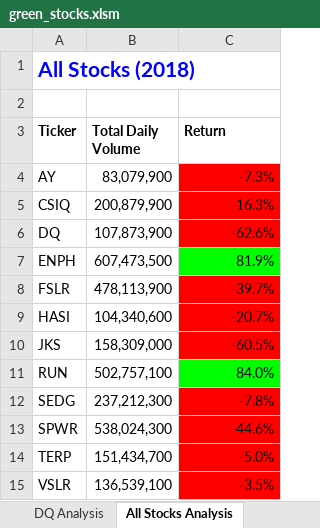
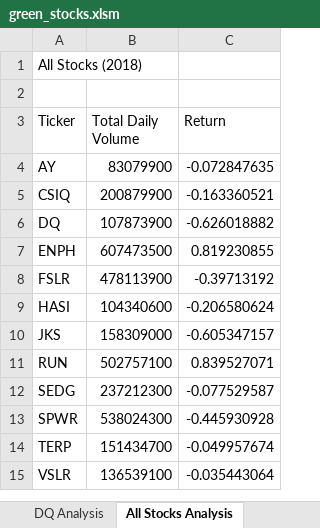
Before and after one commit to KathleenYager/stocks-analysis, an Excel workbook: green_stocks.xlsm, sheet All Stocks Analysis, drawn as a sheet; values as stored, in another font and other column widths than the file's, no borders; charts and pictures not drawn; the diff names each change by its address in the sheet, - before the commit and + after, or states it on an @@ line.

```diff
--- a/green_stocks.xlsm (sheet All Stocks Analysis)
+++ b/green_stocks.xlsm (sheet All Stocks Analysis)
@@ A1 bold: on → off, text colour: #0000FF → black, text size: smaller @@
-A3:C3 bold: on
+A3:C3 bold: off
-B4 (Total Daily Volume): 83,079,900
+B4 (Total Daily Volume): 83079900
-C4 (Return): -7.3%
+C4 (Return): -0.072847635
-C4:C6 fill: #FF0000
+C4:C6 fill: none
-B5 (Total Daily Volume): 200,879,900
+B5 (Total Daily Volume): 200879900
-C5 (Return): -16.3%
+C5 (Return): -0.163360521
-B6 (Total Daily Volume): 107,873,900
+B6 (Total Daily Volume): 107873900
-C6 (Return): -62.6%
+C6 (Return): -0.626018882
-B7 (Total Daily Volume): 607,473,500
+B7 (Total Daily Volume): 607473500
-C7 (Return): 81.9%
+C7 (Return): 0.819230855
-C7 fill: #00FF00
+C7 fill: none
-B8 (Total Daily Volume): 478,113,900
+B8 (Total Daily Volume): 478113900
-C8 (Return): -39.7%
+C8 (Return): -0.39713192
-C8:C10 fill: #FF0000
+C8:C10 fill: none
-B9 (Total Daily Volume): 104,340,600
+B9 (Total Daily Volume): 104340600
-C9 (Return): -20.7%
+C9 (Return): -0.206580624
-B10 (Total Daily Volume): 158,309,000
+B10 (Total Daily Volume): 158309000
-C10 (Return): -60.5%
+C10 (Return): -0.605347157
-B11 (Total Daily Volume): 502,757,100
+B11 (Total Daily Volume): 502757100
-C11 (Return): 84.0%
+C11 (Return): 0.839527071
-C11 fill: #00FF00
+C11 fill: none
-B12 (Total Daily Volume): 237,212,300
+B12 (Total Daily Volume): 237212300
-C12 (Return): -7.8%
+C12 (Return): -0.077529587
-C12:C15 fill: #FF0000
+C12:C15 fill: none
-B13 (Total Daily Volume): 538,024,300
+B13 (Total Daily Volume): 538024300
-C13 (Return): -44.6%
+C13 (Return): -0.445930928
-B14 (Total Daily Volume): 151,434,700
+B14 (Total Daily Volume): 151434700
-C14 (Return): -5.0%
+C14 (Return): -0.049957674
-B15 (Total Daily Volume): 136,539,100
+B15 (Total Daily Volume): 136539100
-C15 (Return): -3.5%
+C15 (Return): -0.035443064
```
Also changed, not shown: sheet DQ Analysis, charts or pictures, 1 other file.
